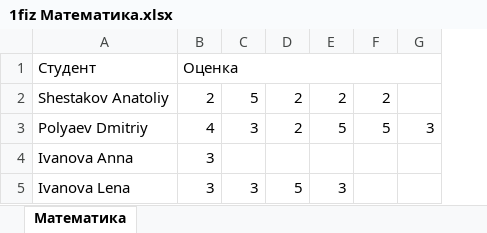
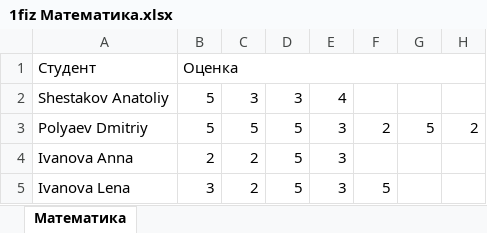
Before and after one commit to Shestakov2089/Rabota-s-drobyami, an Excel workbook: NetBeansProjects/MarkJournalM/1fiz Математика.xlsx, sheet Математика, drawn as a sheet; values as stored, in another font and other column widths than the file's, no borders; removed rows and columns are numbered as before the commit, all else as after; the diff names each change by its address in the sheet, - before the commit and + after, or states it on an @@ line.

```diff
--- a/NetBeansProjects/MarkJournalM/1fiz Математика.xlsx (sheet Математика)
+++ b/NetBeansProjects/MarkJournalM/1fiz Математика.xlsx (sheet Математика)
+column D, rows 2-5: 3 | 5 | 5 | 5
+column E, rows 2-5: 4 | 3 | 3 | 3
-column G, row 3: 3
-B2: 2
+B2: 5
-C2: 5
+C2: 3
-F2: 2
+F2: (empty)
-G2: 2
+G2: (empty)
-H2: 2
+H2: (empty)
-B3: 4
+B3: 5
-C3: 3
+C3: 5
-H3: 5
+H3: 2
-B4: 3
+B4: 2
-C4: (empty)
+C4: 2
-C5: 3
+C5: 2
-G5: 3
+G5: (empty)
```
Also changed, not shown: 2 other files.
